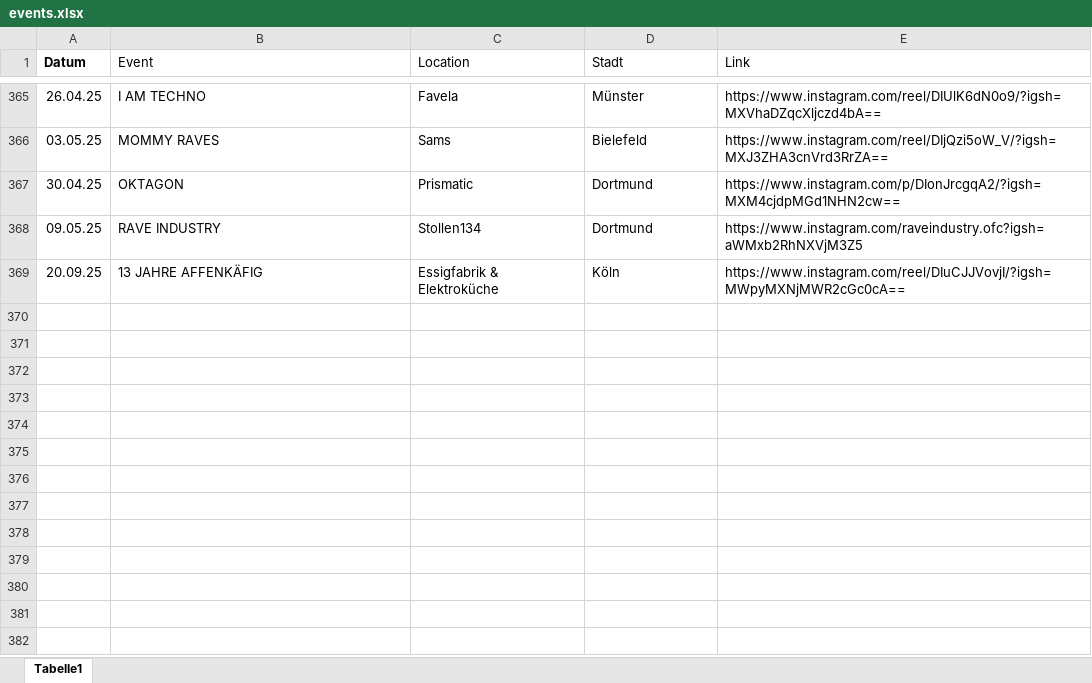
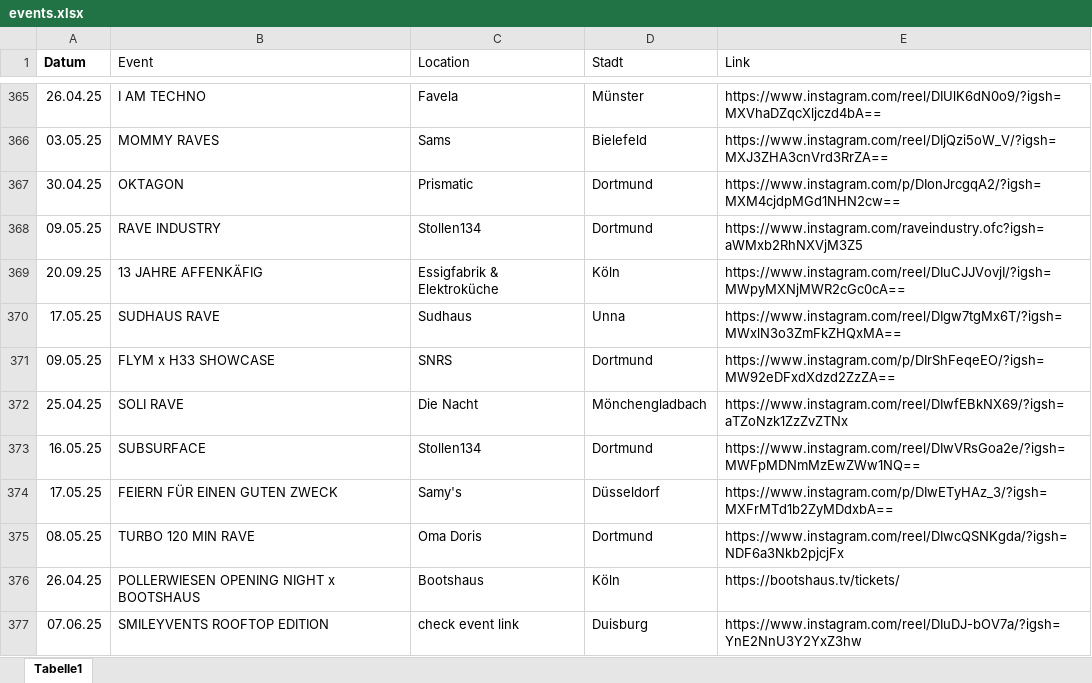
Before and after one commit to rafaelthetrue/rafaelthetrue.github.io, an Excel workbook: events.xlsx, sheet Tabelle1, drawn as a sheet; only a part is shown, gaps mark what is left out; values as stored, in another font and other column widths than the file's, no borders; the diff names each change by its address in the sheet, - before the commit and + after, or states it on an @@ line.

Commit message:
Add files via upload

```diff
--- a/events.xlsx (sheet Tabelle1)
+++ b/events.xlsx (sheet Tabelle1)
+row 370: 17.05.25 | SUDHAUS RAVE | Sudhaus | Unna | https://www.instagram.com/reel/DIgw7tgMx6T/?igsh=MWxlN3o3ZmFkZHQxMA==
+row 371: 09.05.25 | FLYM x H33 SHOWCASE | SNRS | Dortmund | https://www.instagram.com/p/DIrShFeqeEO/?igsh=MW92eDFxdXdzd2ZzZA==
+row 372: 25.04.25 | SOLI RAVE | Die Nacht | Mönchengladbach | https://www.instagram.com/reel/DIwfEBkNX69/?igsh=aTZoNzk1ZzZvZTNx
+row 373: 16.05.25 | SUBSURFACE | Stollen134 | Dortmund | https://www.instagram.com/reel/DIwVRsGoa2e/?igsh=MWFpMDNmMzEwZWw1NQ==
+row 374: 17.05.25 | FEIERN FÜR EINEN GUTEN ZWECK | Samy's | Düsseldorf | https://www.instagram.com/p/DIwETyHAz_3/?igsh=MXFrMTd1b2ZyMDdxbA==
+row 375: 08.05.25 | TURBO 120 MIN RAVE | Oma Doris | Dortmund | https://www.instagram.com/reel/DIwcQSNKgda/?igsh=NDF6a3Nkb2pjcjFx
+row 376: 26.04.25 | POLLERWIESEN OPENING NIGHT x BOOTSHAUS | Bootshaus | Köln | https://bootshaus.tv/tickets/
+row 377: 07.06.25 | SMILEYVENTS ROOFTOP EDITION | check event link | Duisburg | https://www.instagram.com/reel/DIuDJ-bOV7a/?igsh=YnE2NnU3Y2YxZ3hw
```
